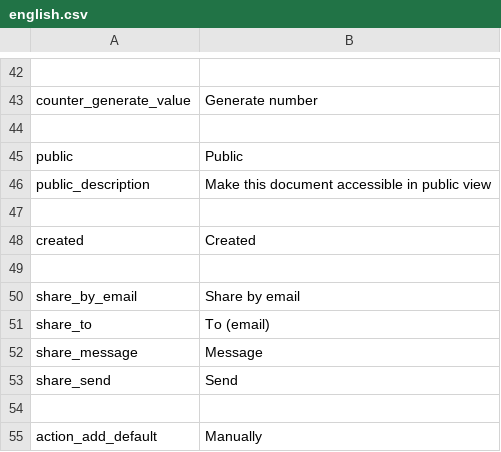
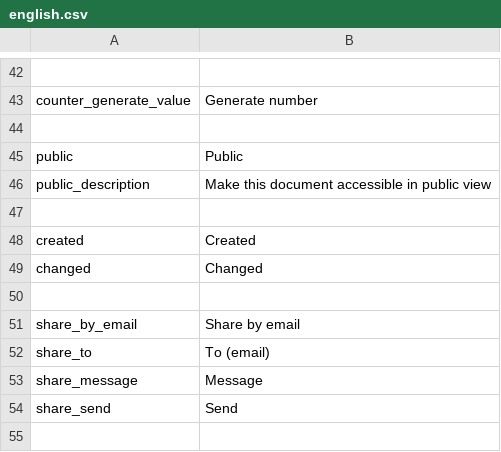
Before and after one commit to entu/entu, a CSV file: translations/english.csv, drawn as a sheet; only a part is shown, gaps mark what is left out; the shorter side is filled out with more unchanged rows.

```diff
--- a/translations/english.csv
+++ b/translations/english.csv
@@ -48,2 +48,3 @@ public_description,Make this document accessible in public view
 created,Created
+changed,Changed
 
```
Also changed, not shown: translations/estonian.csv.
